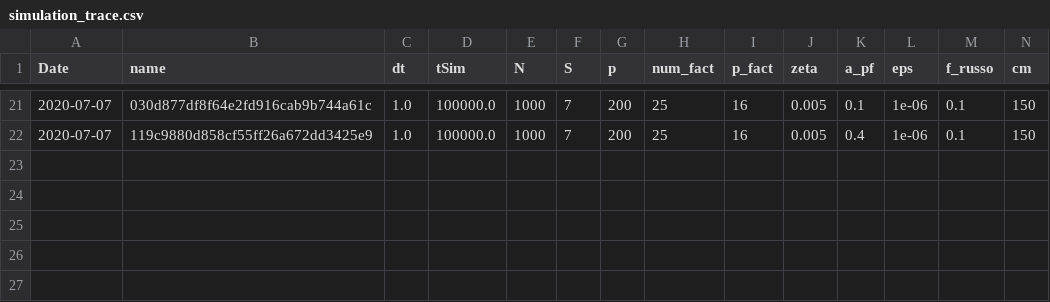
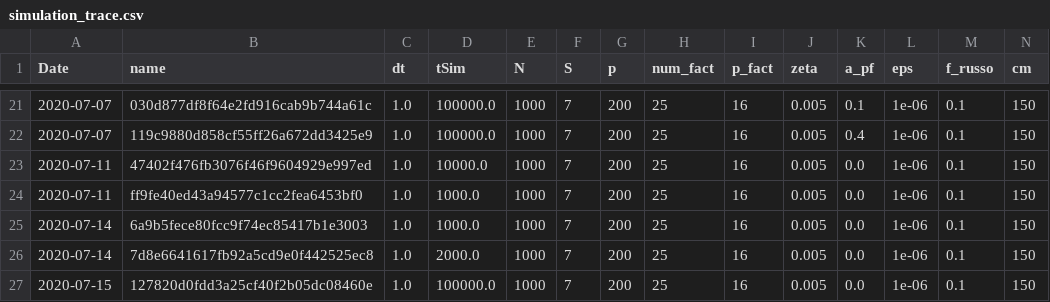
Before and after one commit to jonhyona/Potts_python_Ghislain, a CSV file: data_analysis/simulation_trace.csv, drawn as a sheet; only a part is shown, gaps mark what is left out; rows hold the shown columns only; the diff names each change by its address in the sheet, - before the commit and + after, or states it on an @@ line.

```diff
--- a/data_analysis/simulation_trace.csv
+++ b/data_analysis/simulation_trace.csv
+row 23: 2020-07-11 | 47402f476fb3076f46f9604929e997ed | 1.0 | 10000.0 | 1000 | 7 | 200 | 25 | 16 | 0.005 | 0.0 | 1e-06 | 0.1 | 150
+row 24: 2020-07-11 | ff9fe40ed43a94577c1cc2fea6453bf0 | 1.0 | 1000.0 | 1000 | 7 | 200 | 25 | 16 | 0.005 | 0.0 | 1e-06 | 0.1 | 150
+row 25: 2020-07-14 | 6a9b5fece80fcc9f74ec85417b1e3003 | 1.0 | 1000.0 | 1000 | 7 | 200 | 25 | 16 | 0.005 | 0.0 | 1e-06 | 0.1 | 150
+row 26: 2020-07-14 | 7d8e6641617fb92a5cd9e0f442525ec8 | 1.0 | 2000.0 | 1000 | 7 | 200 | 25 | 16 | 0.005 | 0.0 | 1e-06 | 0.1 | 150
+row 27: 2020-07-15 | 127820d0fdd3a25cf40f2b05dc08460e | 1.0 | 100000.0 | 1000 | 7 | 200 | 25 | 16 | 0.005 | 0.0 | 1e-06 | 0.1 | 150
```
Also changed, not shown: 6 other files.
